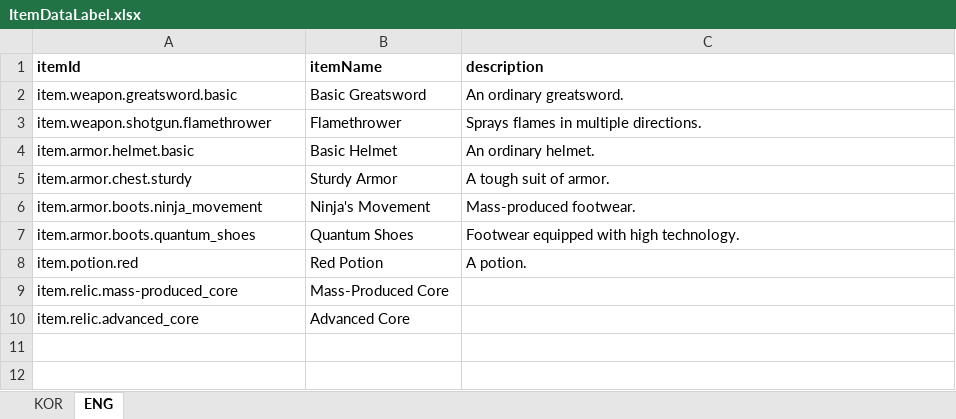
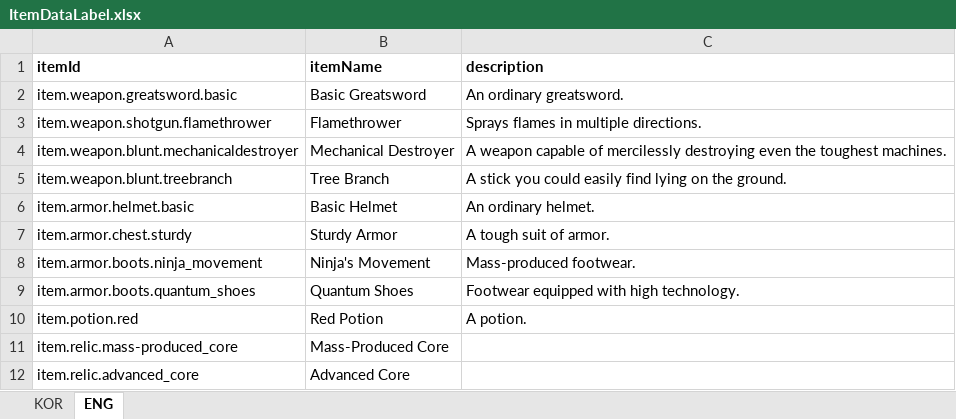
Before and after one commit to jolab4723/Project2, an Excel workbook: Assets/Resources/DataFiles/ItemData/1. ExcelFile/ItemDataLabel.xlsx, sheet ENG, drawn as a sheet; values as stored, in another font and other column widths than the file's, no borders; the diff names each change by its address in the sheet, - before the commit and + after, or states it on an @@ line.

```diff
--- a/Assets/Resources/DataFiles/ItemData/1. ExcelFile/ItemDataLabel.xlsx (sheet ENG)
+++ b/Assets/Resources/DataFiles/ItemData/1. ExcelFile/ItemDataLabel.xlsx (sheet ENG)
+row 4: item.weapon.blunt.mechanicaldestroyer | Mechanical Destroyer | A weapon capable of mercilessly destroying even the toughest machines.
+row 5: item.weapon.blunt.treebranch | Tree Branch | A stick you could easily find lying on the ground.
```
Also changed, not shown: sheet KOR, Assets/Resources/DataFiles/ItemData/1. ExcelFile/ItemDataTable.xlsx, 47 other files.
